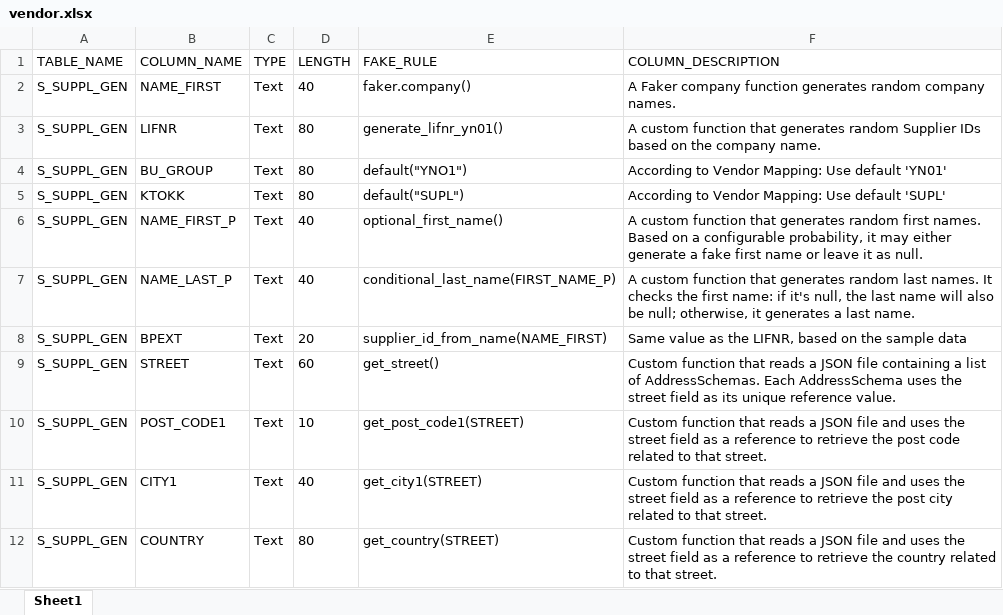
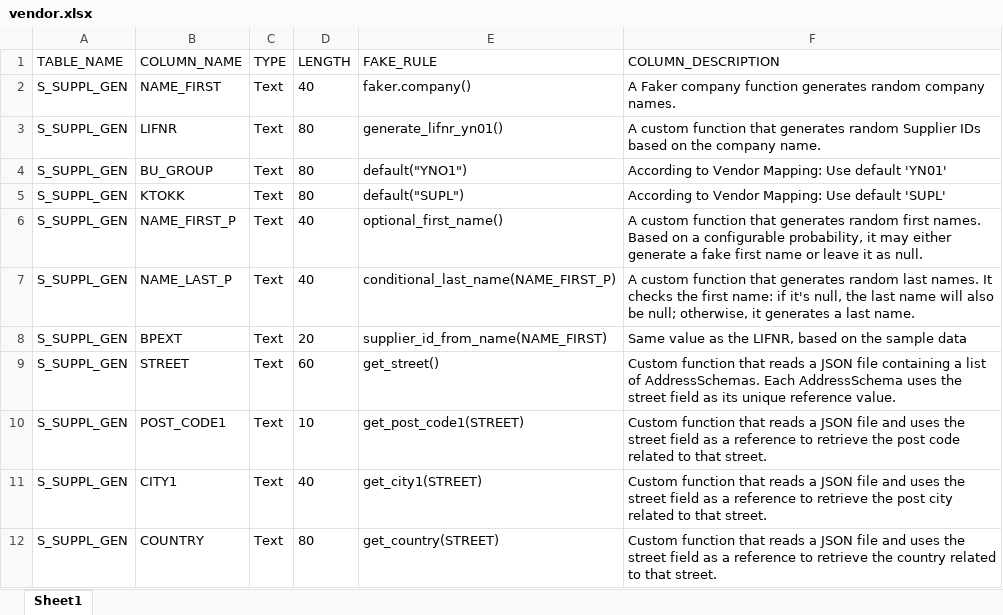
Before and after one commit to carlohakkoda1/synthetic-data-generator, an Excel workbook: definitions/vendor.xlsx, sheet Sheet1, drawn as a sheet; only a part is shown; values as stored, in another font and other column widths than the file's, no borders; the diff names each change by its address in the sheet, - before the commit and + after, or states it on an @@ line.

Commit message:
Vendor fix

```diff
--- a/definitions/vendor.xlsx (sheet Sheet1)
+++ b/definitions/vendor.xlsx (sheet Sheet1)
-E7 (FAKE_RULE): conditional_last_name(FIRST_NAME_P)
+E7 (FAKE_RULE): conditional_last_name(NAME_FIRST_P)
```
